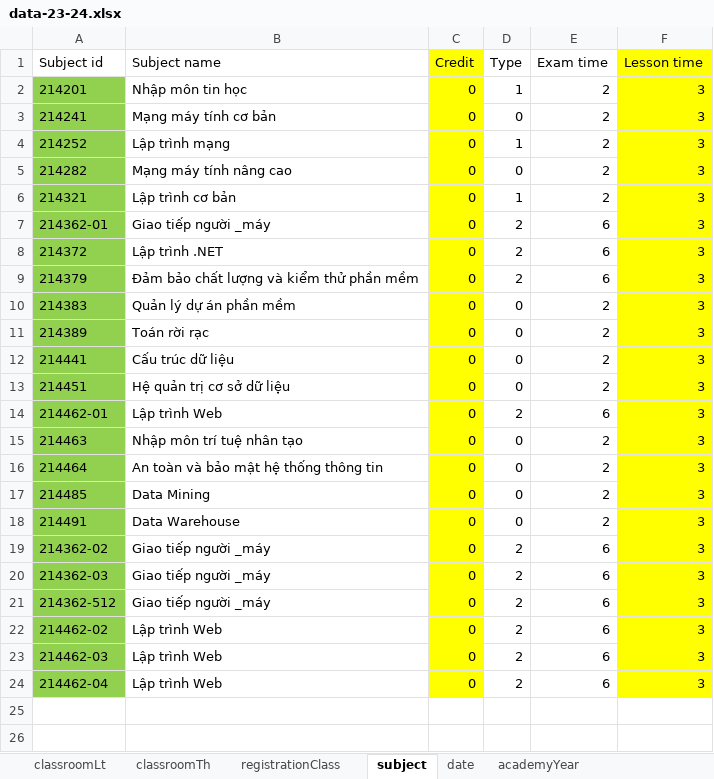
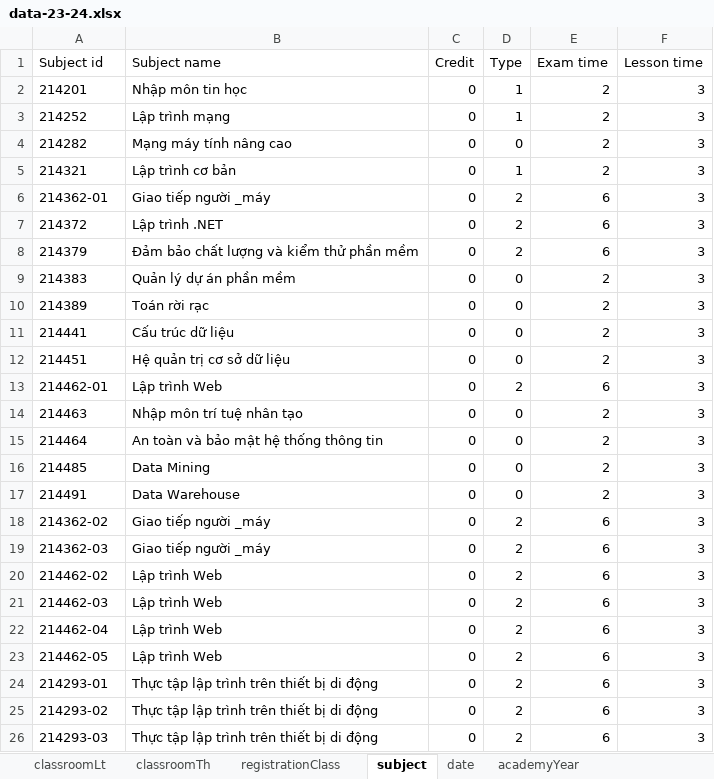
Before and after one commit to thanhlocpc/ScheduleExam, an Excel workbook: data/data-23-24.xlsx, sheet subject, drawn as a sheet; values as stored, in another font and other column widths than the file's, no borders; removed rows and columns are numbered as before the commit, all else as after; the diff names each change by its address in the sheet, - before the commit and + after, or states it on an @@ line.

```diff
--- a/data/data-23-24.xlsx (sheet subject)
+++ b/data/data-23-24.xlsx (sheet subject)
-C1:C2 fill: #FFFF00
+C1:C2 fill: none
-F1:F2 fill: #FFFF00
+F1:F2 fill: none
-A2 fill: #92D050
+A2 fill: none
-row 3: 214241 | Mạng máy tính cơ bản | 0 | 0 | 2 | 3
-A3:A19 fill: #92D050
+A3:A19 fill: none
-C3:C19 fill: #FFFF00
+C3:C19 fill: none
-F3:F19 fill: #FFFF00
+F3:F19 fill: none
-row 21: 214362-512 | Giao tiếp người _máy | 0 | 2 | 6 | 3
-A20:A22 fill: #92D050
+A20:A22 fill: none
-C20:C22 fill: #FFFF00
+C20:C22 fill: none
-F20:F22 fill: #FFFF00
+F20:F22 fill: none
+row 23: 214462-05 | Lập trình Web | 0 | 2 | 6 | 3
+row 24: 214293-01 | Thực tập lập trình trên thiết bị di động | 0 | 2 | 6 | 3
+row 25: 214293-02 | Thực tập lập trình trên thiết bị di động | 0 | 2 | 6 | 3
+row 26: 214293-03 | Thực tập lập trình trên thiết bị di động | 0 | 2 | 6 | 3
```
Also changed, not shown: sheet registrationClass, sheet classroomLt, sheet academyYear, 7 other files.
